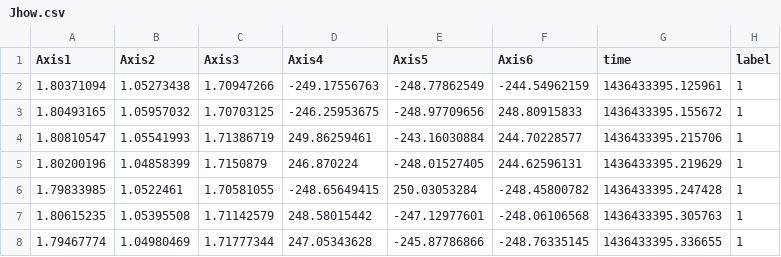
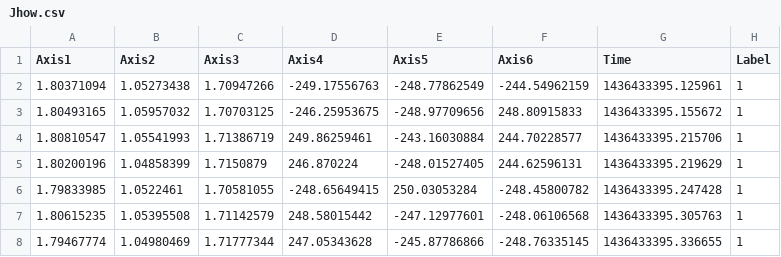
Before and after one commit to jhowliu/foot, a CSV file: data/Jhow.csv, drawn as a sheet; only a part is shown.

```diff
--- a/data/Jhow.csv
+++ b/data/Jhow.csv
@@ -1,2 +1,2 @@
-Axis1,Axis2,Axis3,Axis4,Axis5,Axis6,time,label
+Axis1,Axis2,Axis3,Axis4,Axis5,Axis6,Time,Label
 1.80371094,1.05273438,1.70947266,-249.17556763,-248.77862549,-244.54962159,1436433395.125961,1
```
Also changed, not shown: data/maeglin.csv, 6 other files.
